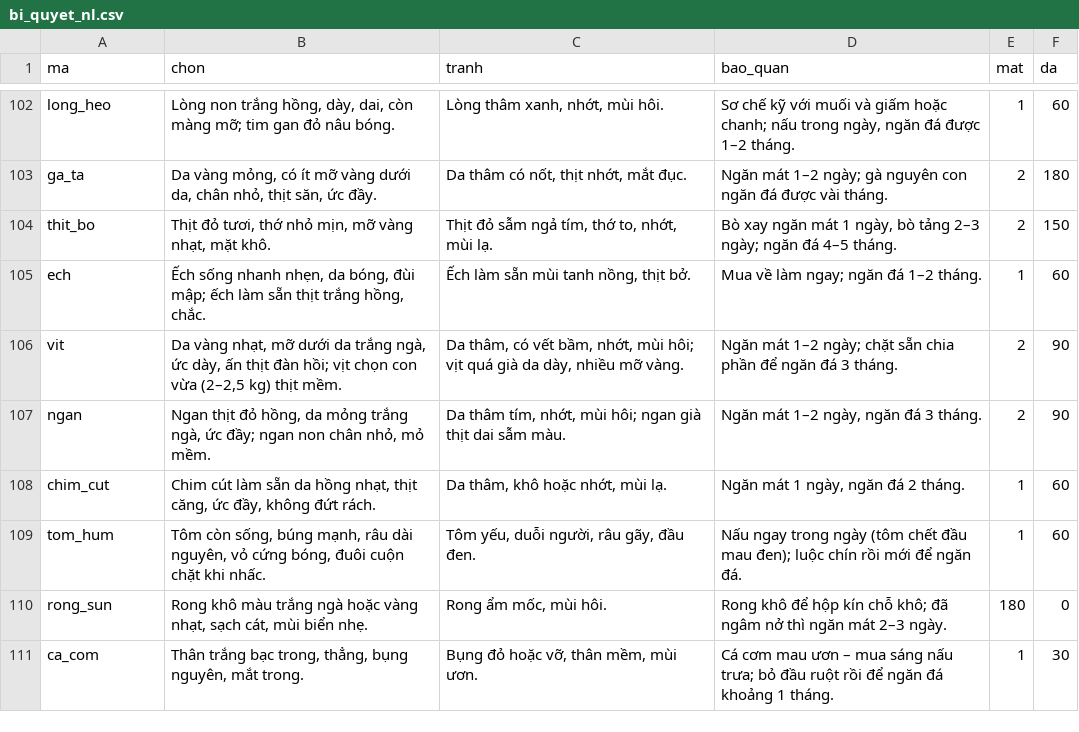
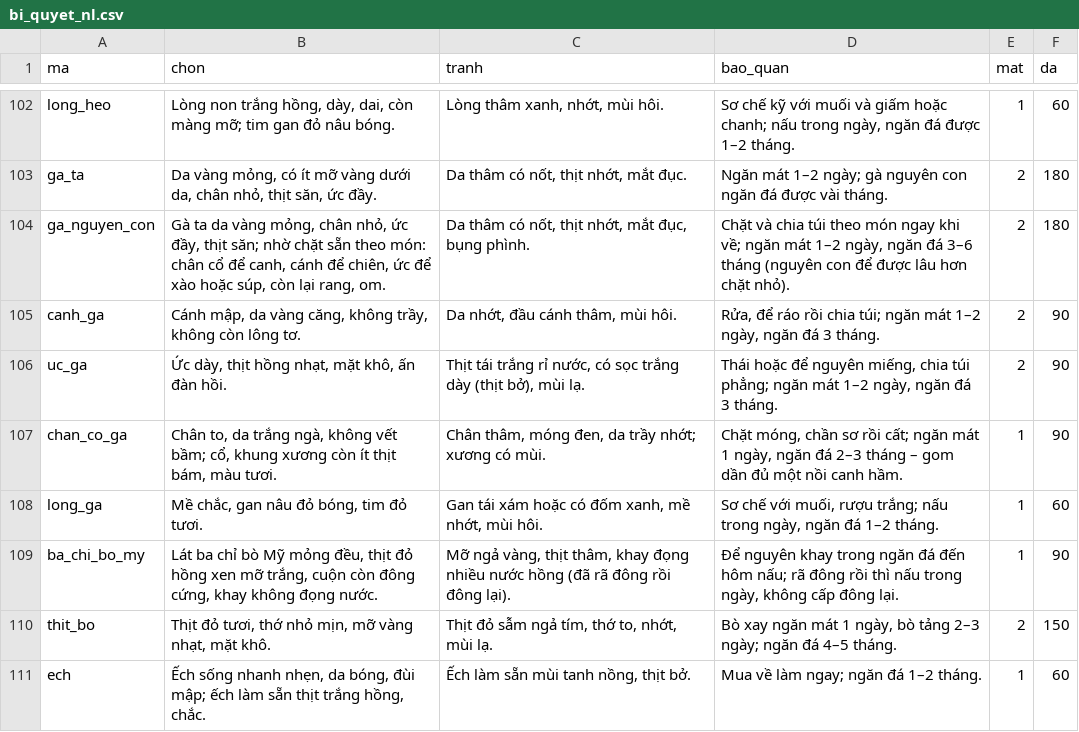
Before and after one commit to quaitinh/ca-chef, a CSV file: data/de_xuat/bi_quyet_nl.csv, drawn as a sheet; only a part is shown, gaps mark what is left out; the shorter side is filled out with more unchanged rows.

```diff
--- a/data/de_xuat/bi_quyet_nl.csv
+++ b/data/de_xuat/bi_quyet_nl.csv
@@ -103,2 +103,8 @@ long_heo,"Lòng non trắng hồng, dày, dai, còn màng mỡ; tim gan đỏ n
 ga_ta,"Da vàng mỏng, có ít mỡ vàng dưới da, chân nhỏ, thịt săn, ức đầy.","Da thâm có nốt, thịt nhớt, mắt đục.",Ngăn mát 1–2 ngày; gà nguyên con ngăn đá được vài tháng.,2,180
+ga_nguyen_con,"Gà ta da vàng mỏng, chân nhỏ, ức đầy, thịt săn; nhờ chặt sẵn theo món: chân cổ để canh, cánh để chiên, ức để xào hoặc súp, còn lại rang, om.","Da thâm có nốt, thịt nhớt, mắt đục, bụng phình.","Chặt và chia túi theo món ngay khi về; ngăn mát 1–2 ngày, ngăn đá 3–6 tháng (nguyên con để được lâu hơn chặt nhỏ).",2,180
+canh_ga,"Cánh mập, da vàng căng, không trầy, không còn lông tơ.","Da nhớt, đầu cánh thâm, mùi hôi.","Rửa, để ráo rồi chia túi; ngăn mát 1–2 ngày, ngăn đá 3 tháng.",2,90
+uc_ga,"Ức dày, thịt hồng nhạt, mặt khô, ấn đàn hồi.","Thịt tái trắng rỉ nước, có sọc trắng dày (thịt bở), mùi lạ.","Thái hoặc để nguyên miếng, chia túi phẳng; ngăn mát 1–2 ngày, ngăn đá 3 tháng.",2,90
+chan_co_ga,"Chân to, da trắng ngà, không vết bầm; cổ, khung xương còn ít thịt bám, màu tươi.","Chân thâm, móng đen, da trầy nhớt; xương có mùi.","Chặt móng, chần sơ rồi cất; ngăn mát 1 ngày, ngăn đá 2–3 tháng – gom dần đủ một nồi canh hầm.",1,90
+long_ga,"Mề chắc, gan nâu đỏ bóng, tim đỏ tươi.","Gan tái xám hoặc có đốm xanh, mề nhớt, mùi hôi.","Sơ chế với muối, rượu trắng; nấu trong ngày, ngăn đá 1–2 tháng.",1,60
+ba_chi_bo_my,"Lát ba chỉ bò Mỹ mỏng đều, thịt đỏ hồng xen mỡ trắng, cuộn còn đông cứng, khay không đọng nước.","Mỡ ngả vàng, thịt thâm, khay đọng nhiều nước hồng (đã rã đông rồi đông lại).","Để nguyên khay trong ngăn đá đến hôm nấu; rã đông rồi thì nấu trong ngày, không cấp đông lại.",1,90
 thit_bo,"Thịt đỏ tươi, thớ nhỏ mịn, mỡ vàng nhạt, mặt khô.","Thịt đỏ sẫm ngả tím, thớ to, nhớt, mùi lạ.","Bò xay ngăn mát 1 ngày, bò tảng 2–3 ngày; ngăn đá 4–5 tháng.",2,150
```
Also changed, not shown: data/de_xuat/mon_an_moi.csv, data/de_xuat/mon_nguyen_lieu_moi.csv, 8 other files.
